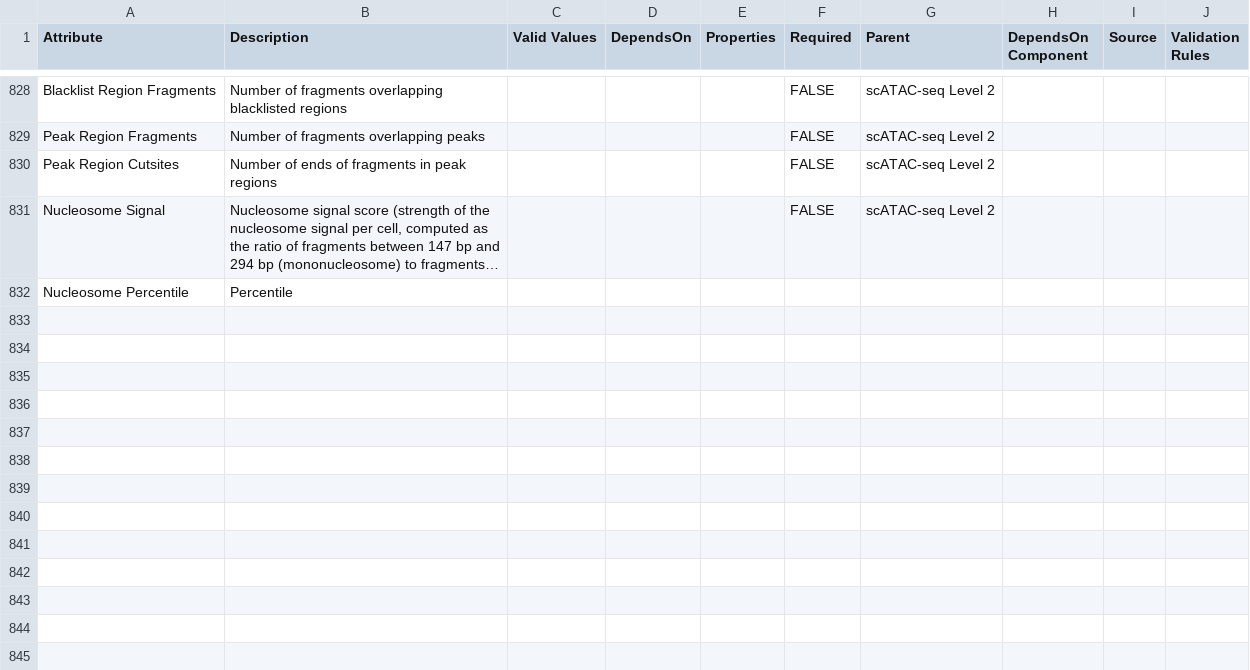
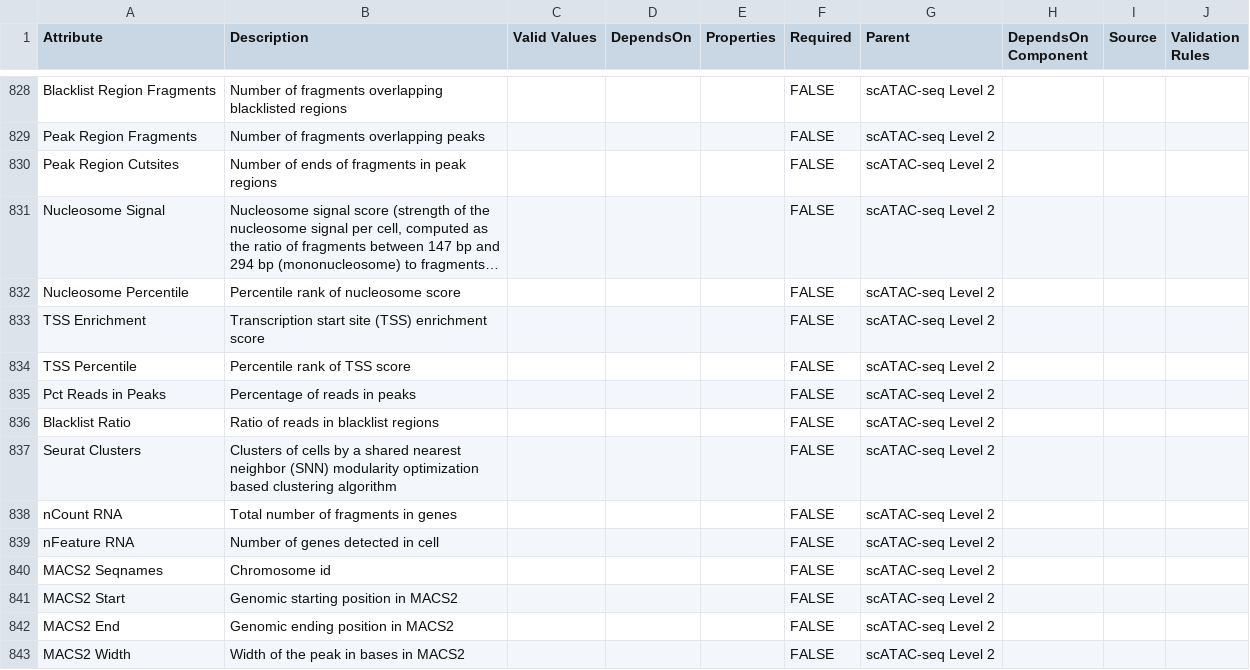
Before and after one commit to ncihtan/data-models, a CSV file: HTAN.model.csv, drawn as a sheet; only a part is shown, gaps mark what is left out; long unchanged cells end in …; the diff covers the shown part only; the diff names each change by its address in the sheet, - before the commit and + after, or states it on an @@ line.

```diff
--- a/HTAN.model.csv
+++ b/HTAN.model.csv
-B832 (Description): Percentile
+B832 (Description): Percentile rank of nucleosome score
-F832 (Required): (empty)
+F832 (Required): FALSE
-G832 (Parent): (empty)
+G832 (Parent): scATAC-seq Level 2
+row 833: TSS Enrichment | Transcription start site (TSS) enrichment score |  |  |  | FALSE | scATAC-seq Level 2
+row 834: TSS Percentile | Percentile rank of TSS score |  |  |  | FALSE | scATAC-seq Level 2
+row 835: Pct Reads in Peaks | Percentage of reads in peaks |  |  |  | FALSE | scATAC-seq Level 2
+row 836: Blacklist Ratio | Ratio of reads in blacklist regions |  |  |  | FALSE | scATAC-seq Level 2
+row 837: Seurat Clusters | Clusters of cells by a shared nearest neighbor (SNN) modularity optimization based clustering algorithm |  |  |  | FALSE | scATAC-seq Level 2
+row 838: nCount RNA | Total number of fragments in genes |  |  |  | FALSE | scATAC-seq Level 2
+row 839: nFeature RNA | Number of genes detected in cell |  |  |  | FALSE | scATAC-seq Level 2
+row 840: MACS2 Seqnames | Chromosome id |  |  |  | FALSE | scATAC-seq Level 2
+row 841: MACS2 Start | Genomic starting position in MACS2 |  |  |  | FALSE | scATAC-seq Level 2
+row 842: MACS2 End | Genomic ending position in MACS2 |  |  |  | FALSE | scATAC-seq Level 2
+row 843: MACS2 Width | Width of the peak in bases in MACS2 |  |  |  | FALSE | scATAC-seq Level 2
```
Also changed, not shown: 11 added rows and 2 edited cells elsewhere in this file, 1 other file.
